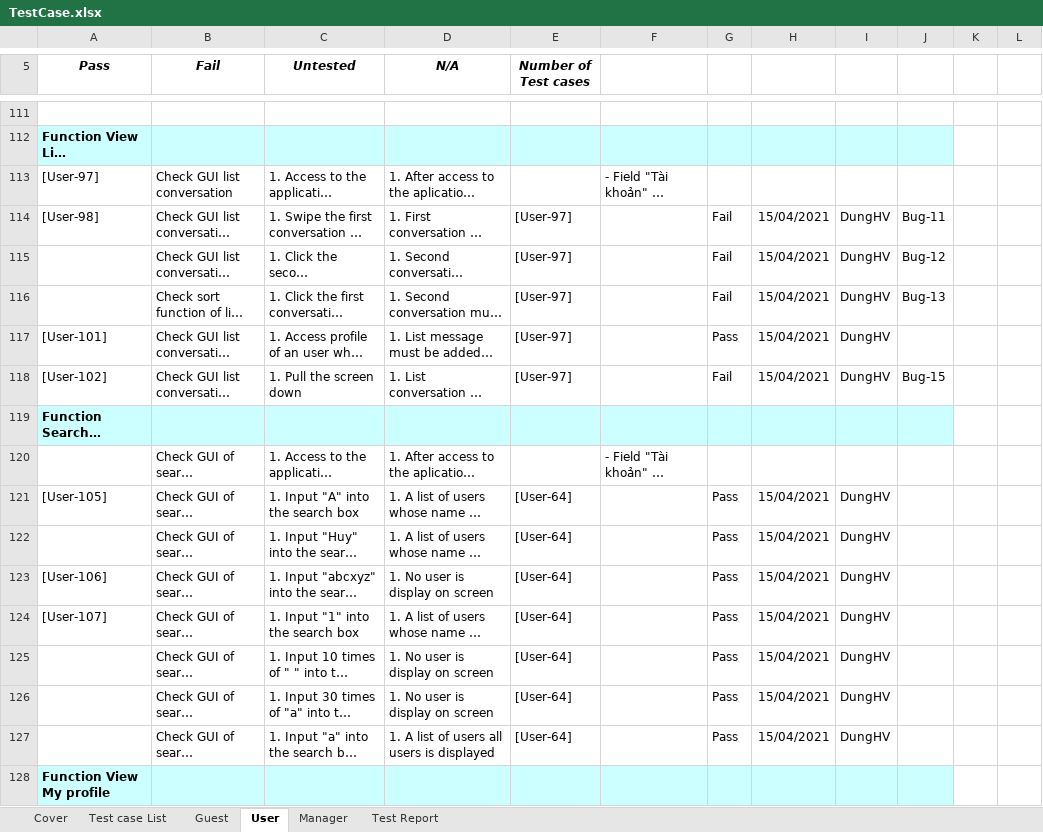
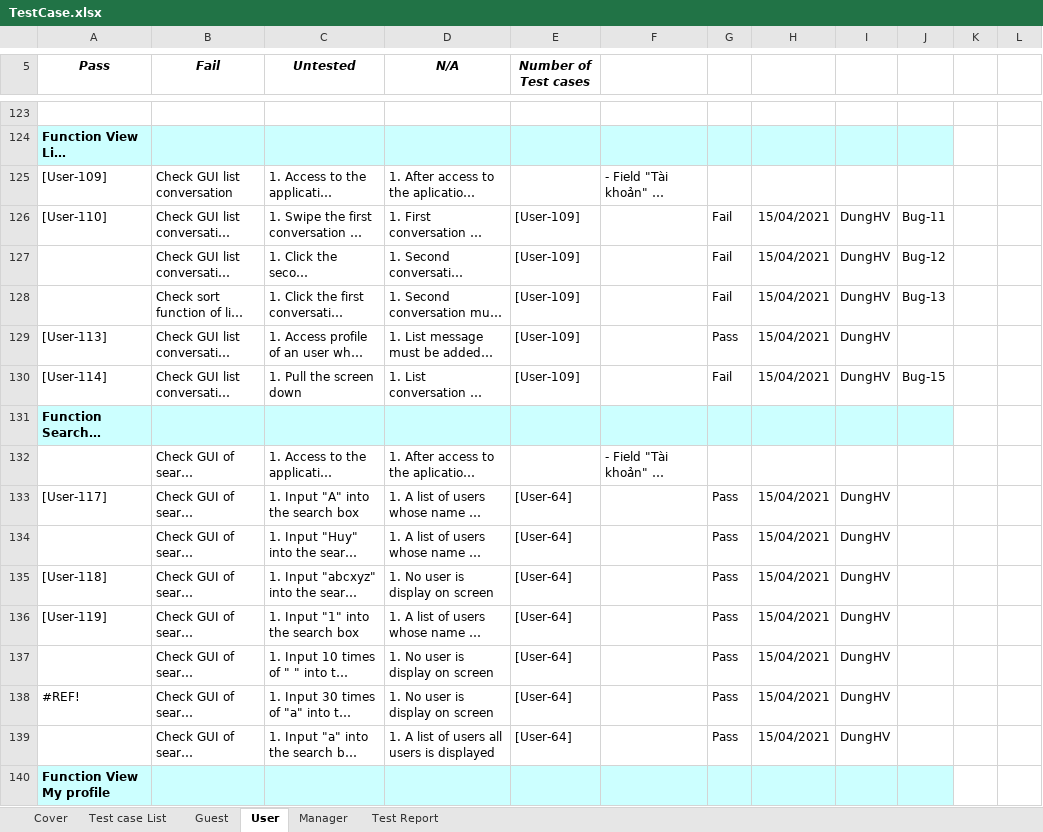
Before and after one commit to TrellixVulnTeam/Capstone_LMAN, an Excel workbook: 1. Document/6. Test/TestCase.xlsx, sheet User, drawn as a sheet; only a part is shown, gaps mark what is left out; long unchanged cells end in …; values as stored, in another font and other column widths than the file's, no borders; charts and pictures not drawn; addresses are those after the commit; the diff covers the shown part only; the diff names each change by its address in the sheet, - before the commit and + after, or states it on an @@ line.

Commit message:
VienMV_ Update test create post

```diff
--- a/1. Document/6. Test/TestCase.xlsx (sheet User)
+++ b/1. Document/6. Test/TestCase.xlsx (sheet User)
-A125 (Pass): [User-97]
+A125 (Pass): [User-109]
-A126 (Pass): [User-98]
+A126 (Pass): [User-110]
-E126:E130 (Number of Test cases): [User-97]
+E126:E130 (Number of Test cases): [User-109]
-A129 (Pass): [User-101]
+A129 (Pass): [User-113]
-A130 (Pass): [User-102]
+A130 (Pass): [User-114]
-A133 (Pass): [User-105]
+A133 (Pass): [User-117]
-A135 (Pass): [User-106]
+A135 (Pass): [User-118]
-A136 (Pass): [User-107]
+A136 (Pass): [User-119]
-A138 (Pass): (empty)
+A138 (Pass): #REF!
```
Also changed, not shown: 12 added rows and 116 edited cells elsewhere in this sheet, sheet Test Report, formulas that keep their value.
